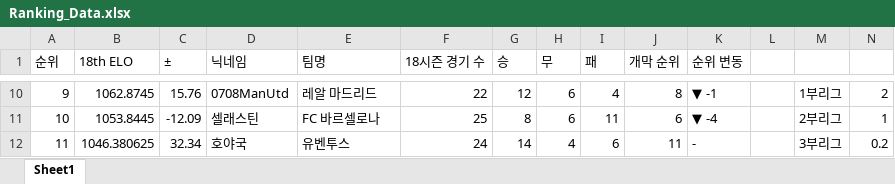
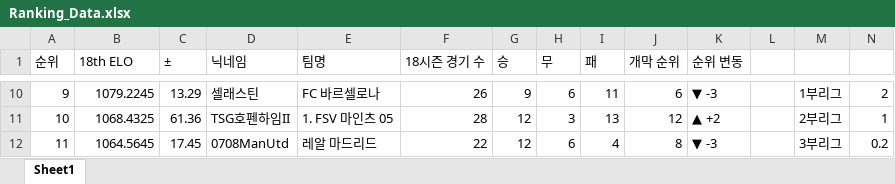
Before and after one commit to xldyxl/AllStar-Ranking-ELO-, an Excel workbook: Ranking_Data.xlsx, sheet Sheet1, drawn as a sheet; only a part is shown, gaps mark what is left out; values as stored, in another font and other column widths than the file's, no borders; the diff covers the shown part only; the diff names each change by its address in the sheet, - before the commit and + after, or states it on an @@ line.

```diff
--- a/Ranking_Data.xlsx (sheet Sheet1)
+++ b/Ranking_Data.xlsx (sheet Sheet1)
-B10 (18th ELO): 1062.8745
+B10 (18th ELO): 1079.2245
-C10 (±): 15.76
+C10 (±): 13.29
-D10 (닉네임): 0708ManUtd
+D10 (닉네임): 셀래스틴
-E10 (팀명): 레알 마드리드
+E10 (팀명): FC 바르셀로나
-F10 (18시즌 경기 수): 22
+F10 (18시즌 경기 수): 26
-G10 (승): 12
+G10 (승): 9
-I10 (패): 4
+I10 (패): 11
-J10 (개막 순위): 8
+J10 (개막 순위): 6
-K10 (순위 변동): ▼ -1
+K10 (순위 변동): ▼ -3
-B11 (18th ELO): 1053.8445
+B11 (18th ELO): 1068.4325
-C11 (±): -12.09
+C11 (±): 61.36
-D11 (닉네임): 셀래스틴
+D11 (닉네임): TSG호펜하임II
-E11 (팀명): FC 바르셀로나
+E11 (팀명): 1. FSV 마인츠 05
-F11 (18시즌 경기 수): 25
+F11 (18시즌 경기 수): 28
-G11 (승): 8
+G11 (승): 12
-H11 (무): 6
+H11 (무): 3
-I11 (패): 11
+I11 (패): 13
-J11 (개막 순위): 6
+J11 (개막 순위): 12
-K11 (순위 변동): ▼ -4
+K11 (순위 변동): ▲ +2
-B12 (18th ELO): 1046.380625
+B12 (18th ELO): 1064.5645
-C12 (±): 32.34
+C12 (±): 17.45
-D12 (닉네임): 호야국
+D12 (닉네임): 0708ManUtd
-E12 (팀명): 유벤투스
+E12 (팀명): 레알 마드리드
-F12 (18시즌 경기 수): 24
+F12 (18시즌 경기 수): 22
-G12 (승): 14
+G12 (승): 12
-H12 (무): 4
+H12 (무): 6
-I12 (패): 6
+I12 (패): 4
-J12 (개막 순위): 11
+J12 (개막 순위): 8
-K12 (순위 변동): -
+K12 (순위 변동): ▼ -3
```
Also changed, not shown: 119 edited cells elsewhere in this sheet.
